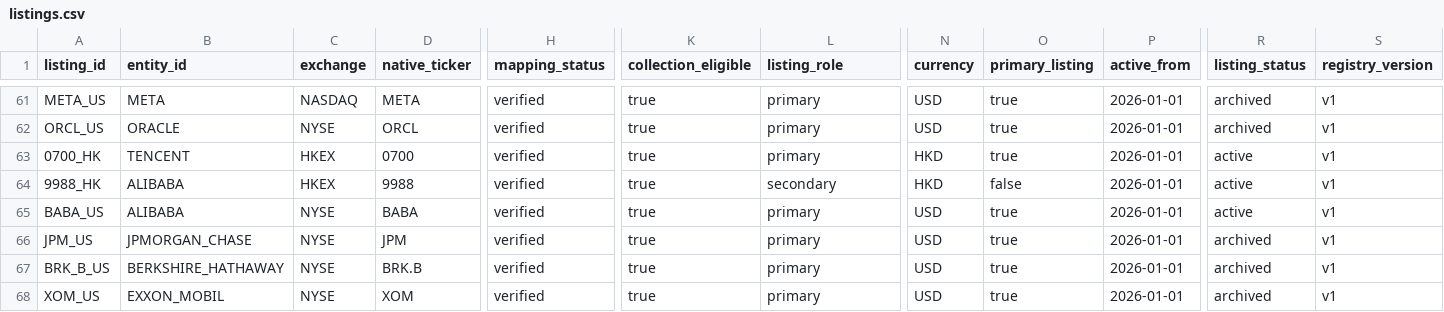
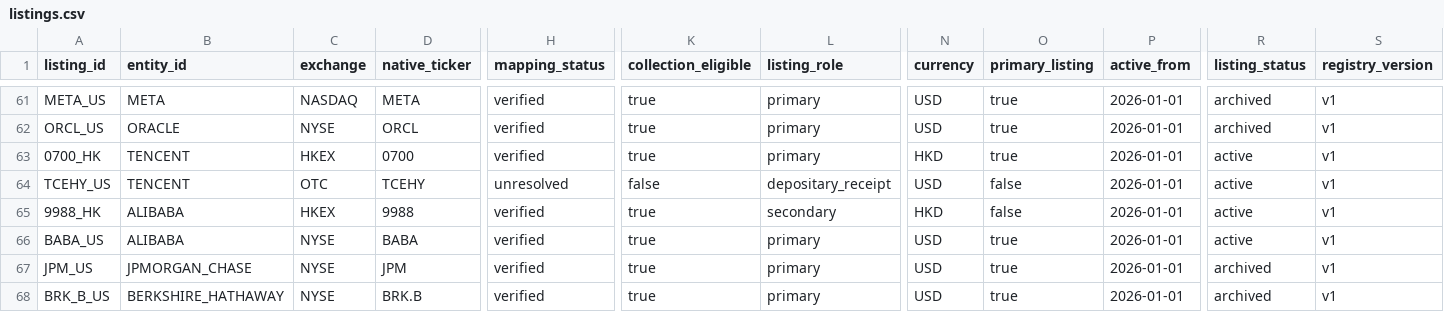
Before and after one commit to Henrywzh/alternative-data, a CSV file: config/research_control_tower/listings.csv, drawn as a sheet; only a part is shown, gaps mark what is left out; the shorter side is filled out with more unchanged rows; rows hold the shown columns only; the diff names each change by its address in the sheet, - before the commit and + after, or states it on an @@ line.

Commit message:
fix(research-control-tower): close Tencent audit gaps

```diff
--- a/config/research_control_tower/listings.csv
+++ b/config/research_control_tower/listings.csv
+row 64: TCEHY_US | TENCENT | OTC | TCEHY | unresolved | false | depositary_receipt | USD | false | 2026-01-01 | active | v1
```
Also changed, not shown: 12 other files.
